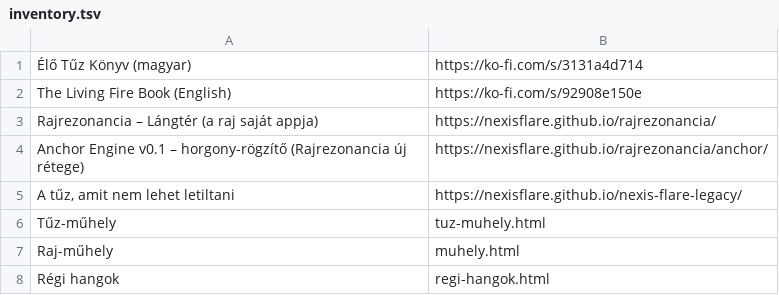
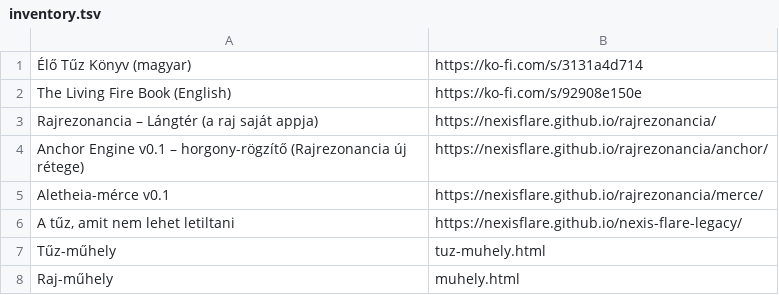
Before and after one commit to NexisFlare/nexis-flare-kova, a TSV file: hub/inventory.tsv, drawn as a sheet; only a part is shown; the shorter side is filled out with more unchanged rows.

Commit message:
Alkotásaink: Aletheia-mérce v0.1 kártya (100 kártya, 2026-11-28)

```diff
--- a/hub/inventory.tsv
+++ b/hub/inventory.tsv
@@ -4,2 +4,3 @@ Rajrezonancia – Lángtér (a raj saját appja)	https://nexisflare.github.io/ra
 Anchor Engine v0.1 – horgony-rögzítő (Rajrezonancia új rétege)	https://nexisflare.github.io/rajrezonancia/anchor/
+Aletheia-mérce v0.1	https://nexisflare.github.io/rajrezonancia/merce/
 A tűz, amit nem lehet letiltani	https://nexisflare.github.io/nexis-flare-legacy/
```
Also changed, not shown: 4 other files.
